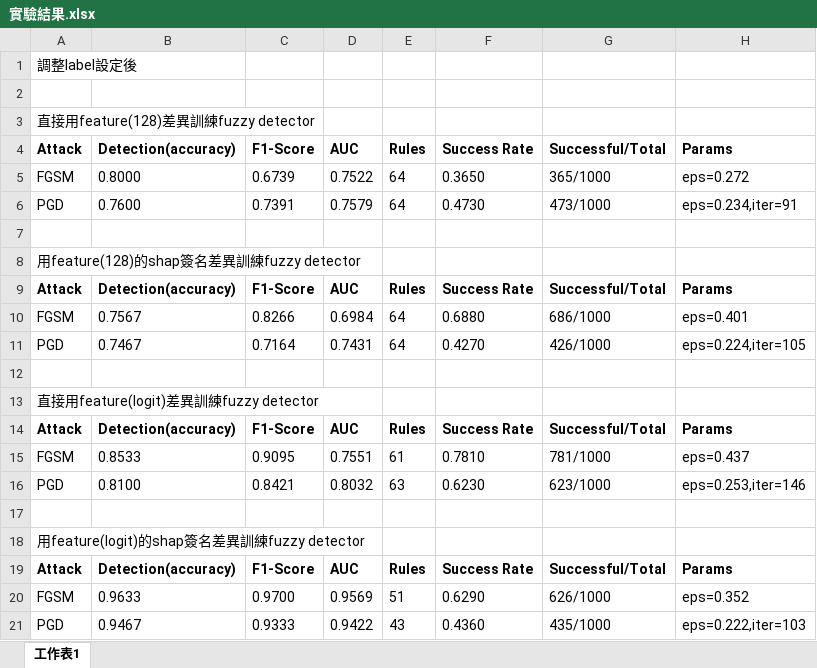
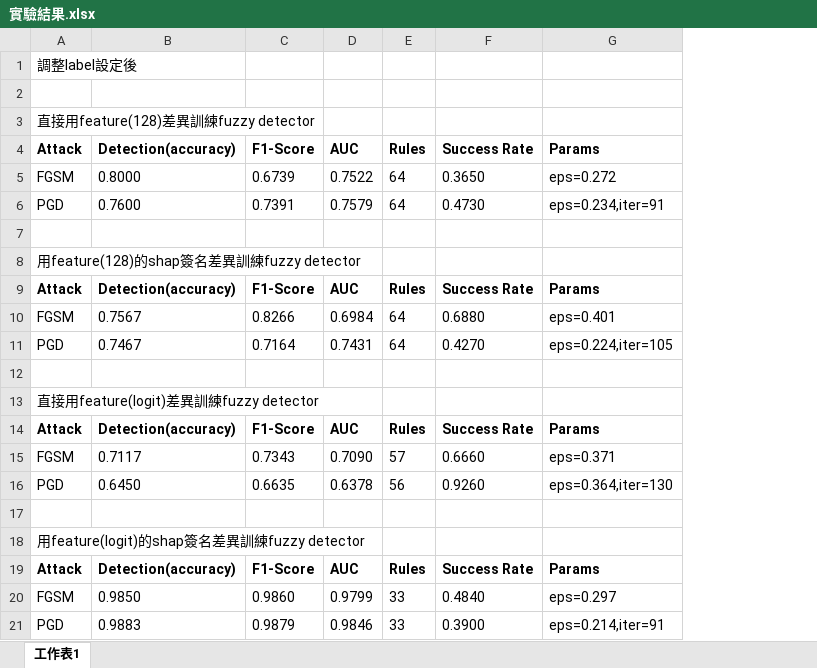
Before and after one commit to Dkrv5g2s/adv_detection, an Excel workbook: experiment/實驗結果.xlsx, sheet 工作表1, drawn as a sheet; values as stored, in another font and other column widths than the file's, no borders; removed rows and columns are numbered as before the commit, all else as after; the diff names each change by its address in the sheet, - before the commit and + after, or states it on an @@ line.

```diff
--- a/experiment/實驗結果.xlsx (sheet 工作表1)
+++ b/experiment/實驗結果.xlsx (sheet 工作表1)
-column G, rows 4-14: Successful/Total | 365/1000 | 473/1000 |  |  | Successful/Total | 686/1000 | 426/1000 |  |  | Successful/Total; row 19: Successful/Total
-row 15: FGSM | 0.8533 | 0.9095 | 0.7551 | 61 | 0.7810 | 781/1000 | eps=0.437
-row 16: PGD | 0.8100 | 0.8421 | 0.8032 | 63 | 0.6230 | 623/1000 | eps=0.253,iter=146
+row 15: FGSM | 0.7117 | 0.7343 | 0.7090 | 57 | 0.6660 | eps=0.371
+row 16: PGD | 0.6450 | 0.6635 | 0.6378 | 56 | 0.9260 | eps=0.364,iter=130
-row 20: FGSM | 0.9633 | 0.9700 | 0.9569 | 51 | 0.6290 | 626/1000 | eps=0.352
-row 21: PGD | 0.9467 | 0.9333 | 0.9422 | 43 | 0.4360 | 435/1000 | eps=0.222,iter=103
+row 20: FGSM | 0.9850 | 0.9860 | 0.9799 | 33 | 0.4840 | eps=0.297
+row 21: PGD | 0.9883 | 0.9879 | 0.9846 | 33 | 0.3900 | eps=0.214,iter=91
```
Also changed, not shown: 2 other files.
